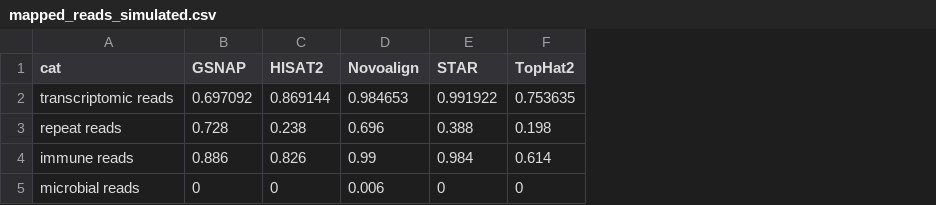
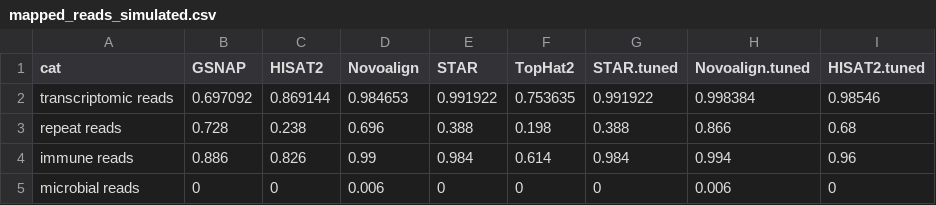
Before and after one commit to smangul1/recycle.RNA.seq, a CSV file: figures/mapped_reads_simulated.csv, drawn as a sheet; the diff names each change by its address in the sheet, - before the commit and + after, or states it on an @@ line.

Commit message:
add results for RNA-Seq simulated tuned

```diff
--- a/figures/mapped_reads_simulated.csv
+++ b/figures/mapped_reads_simulated.csv
+column G (STAR.tuned), rows 2-5: 0.991922 | 0.388 | 0.984 | 0
+column H (Novoalign.tuned), rows 2-5: 0.998384 | 0.866 | 0.994 | 0.006
+column I (HISAT2.tuned), rows 2-5: 0.98546 | 0.68 | 0.96 | 0
```
Also changed, not shown: 3 other files.
